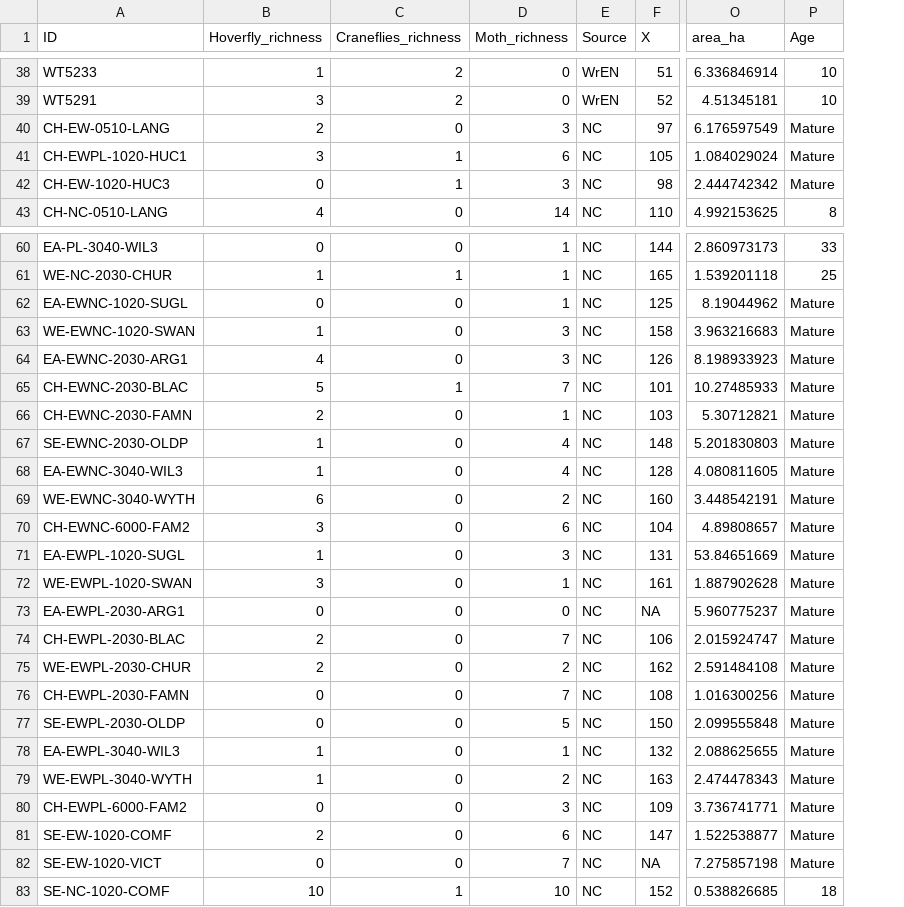
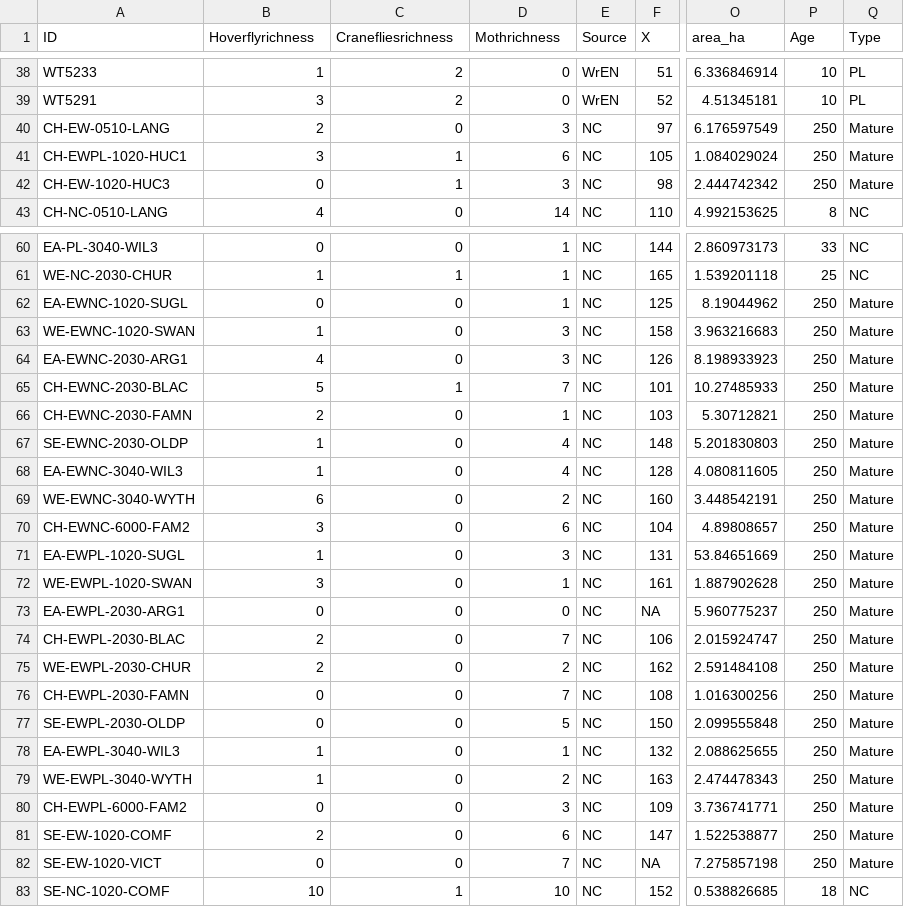
Before and after one commit to FR-LUES/ReForeSt, a CSV file: data/numerical_data/masterInvert.csv, drawn as a sheet; only a part is shown, gaps mark what is left out; the diff names each change by its address in the sheet, - before the commit and + after, or states it on an @@ line.

```diff
--- a/data/numerical_data/masterInvert.csv
+++ b/data/numerical_data/masterInvert.csv
+column Q (Type), rows 38-43: PL | PL | Mature | Mature | Mature | NC; rows 60-83: NC | NC | Mature | Mature | Mature | Mature | Mature | Mature | Mature | Mature | Mature | Mature | Mature | Mature | Mature | Mature | Mature | Mature | Mature | Mature | Mature | Mature | Mature | NC
-B1: Hoverfly_richness
+B1: Hoverflyrichness
-C1: Craneflies_richness
+C1: Cranefliesrichness
-D1: Moth_richness
+D1: Mothrichness
-P40:P42 (Age): Mature
+P40:P42 (Age): 250
-P62:P82 (Age): Mature
+P62:P82 (Age): 250
```
Also changed, not shown: 4 other files.
